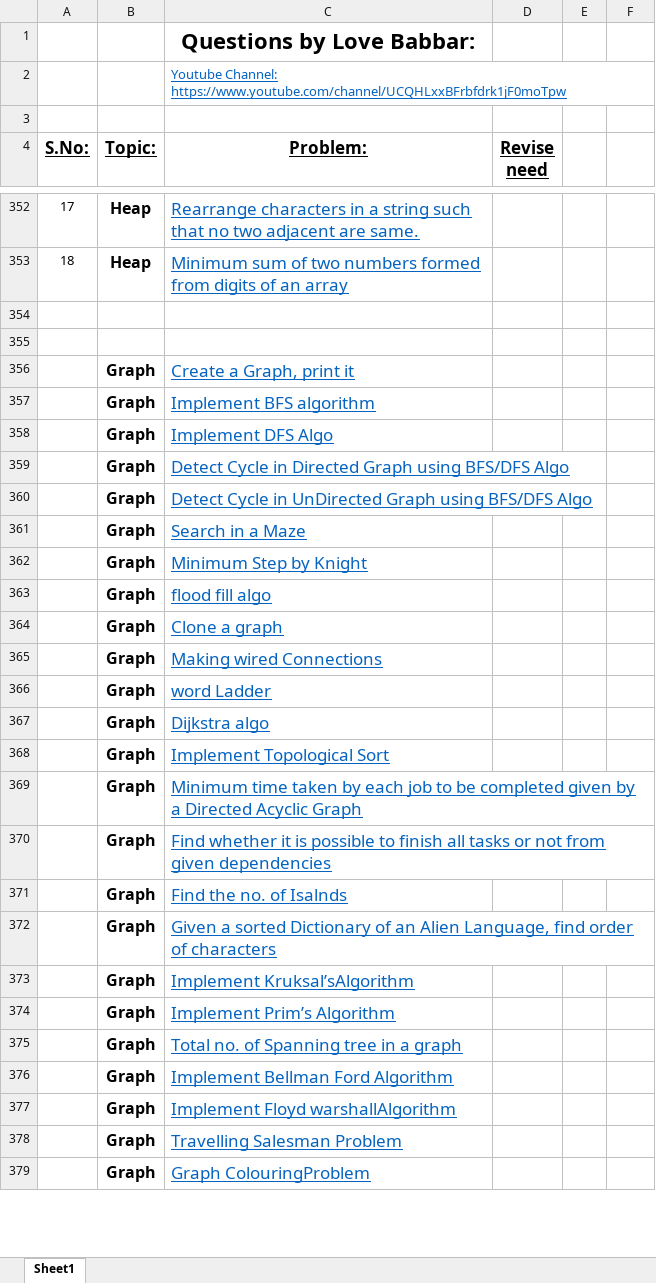
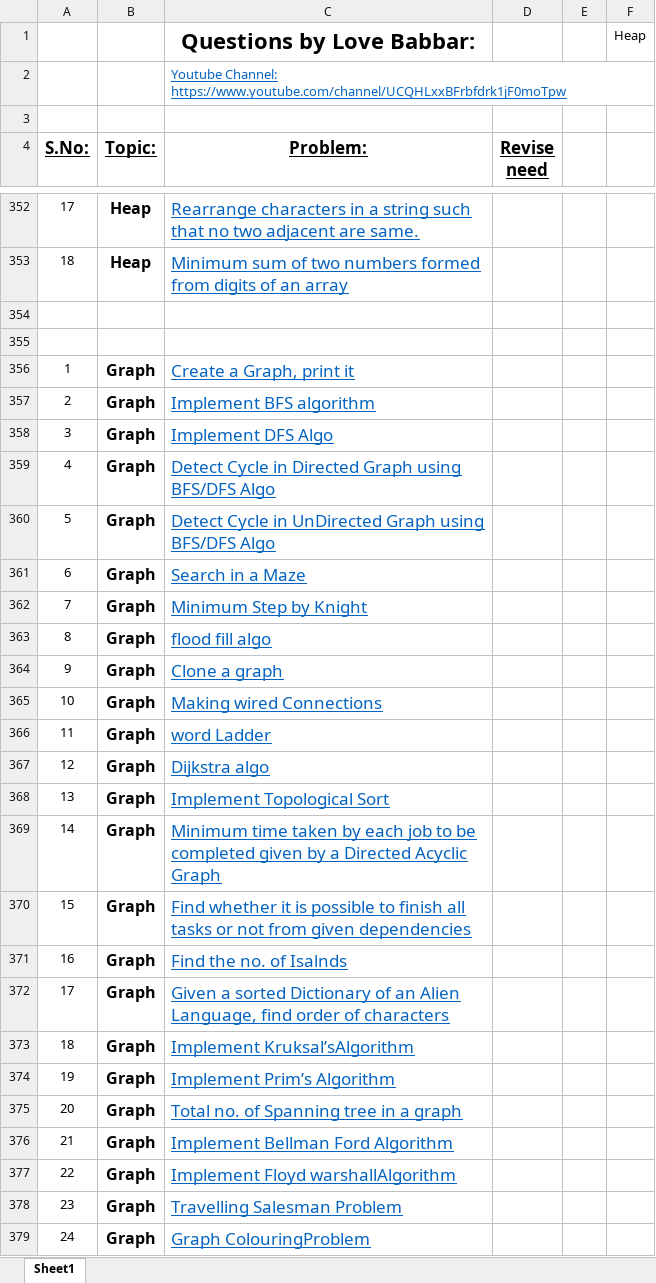
Before and after one commit to paragikjain/DSA_CRACK_SHEET_SOLUTION_LOVE_BABBER, an Excel workbook: FINAL450.xlsx, sheet Sheet1, drawn as a sheet; only a part is shown, gaps mark what is left out; values as stored, in another font and other column widths than the file's, no borders; the diff covers the shown part only; the diff names each change by its address in the sheet, - before the commit and + after, or states it on an @@ line.

```diff
--- a/FINAL450.xlsx (sheet Sheet1)
+++ b/FINAL450.xlsx (sheet Sheet1)
-F1: (empty)
+F1: Heap
-A356 (S.No:): (empty)
+A356 (S.No:): 1
-A357 (S.No:): (empty)
+A357 (S.No:): 2
-A358 (S.No:): (empty)
+A358 (S.No:): 3
-A359 (S.No:): (empty)
+A359 (S.No:): 4
-A360 (S.No:): (empty)
+A360 (S.No:): 5
-A361 (S.No:): (empty)
+A361 (S.No:): 6
-A362 (S.No:): (empty)
+A362 (S.No:): 7
-A363 (S.No:): (empty)
+A363 (S.No:): 8
-A364 (S.No:): (empty)
+A364 (S.No:): 9
-A365 (S.No:): (empty)
+A365 (S.No:): 10
-A366 (S.No:): (empty)
+A366 (S.No:): 11
-A367 (S.No:): (empty)
+A367 (S.No:): 12
-A368 (S.No:): (empty)
+A368 (S.No:): 13
-A369 (S.No:): (empty)
+A369 (S.No:): 14
-A370 (S.No:): (empty)
+A370 (S.No:): 15
-A371 (S.No:): (empty)
+A371 (S.No:): 16
-A372 (S.No:): (empty)
+A372 (S.No:): 17
-A373 (S.No:): (empty)
+A373 (S.No:): 18
-A374 (S.No:): (empty)
+A374 (S.No:): 19
-A375 (S.No:): (empty)
+A375 (S.No:): 20
-A376 (S.No:): (empty)
+A376 (S.No:): 21
-A377 (S.No:): (empty)
+A377 (S.No:): 22
-A378 (S.No:): (empty)
+A378 (S.No:): 23
-A379 (S.No:): (empty)
+A379 (S.No:): 24
```
Also changed, not shown: 170 edited cells and cell formats elsewhere in this sheet, 14 other files.
